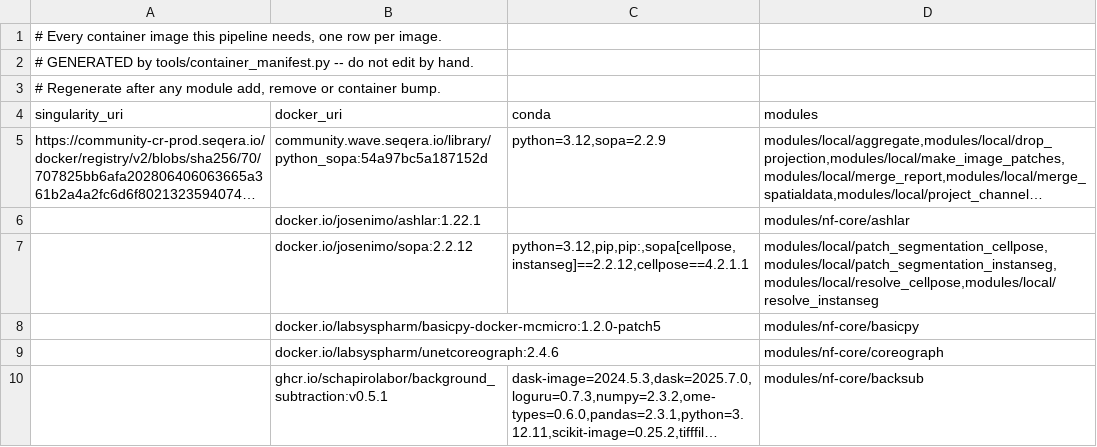
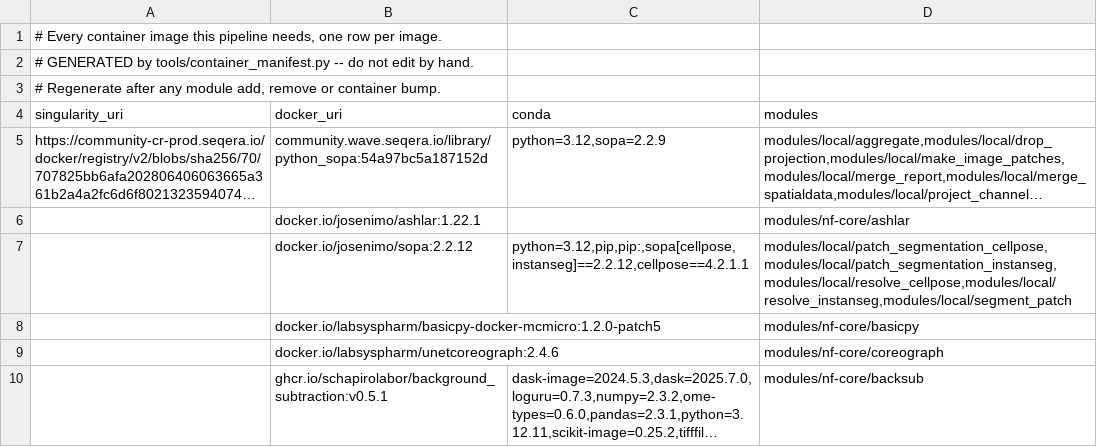
Before and after one commit to CosciaLab/histo, a TSV file: containers.tsv, drawn as a sheet; long unchanged cells end in …; the diff names each change by its address in the sheet, - before the commit and + after, or states it on an @@ line.

```diff
--- a/containers.tsv
+++ b/containers.tsv
-D7 (modules): modules/local/patch_segmentation_cellpose,modules/local/patch_segmentation_instanseg,modules/local/resolve_cellpose,modules/local/resolve_instanseg
+D7 (modules): modules/local/patch_segmentation_cellpose,modules/local/patch_segmentation_instanseg,modules/local/resolve_cellpose,modules/local/resolve_instanseg,modules/local/segment_patch
```
Also changed, not shown: 4 other files.
